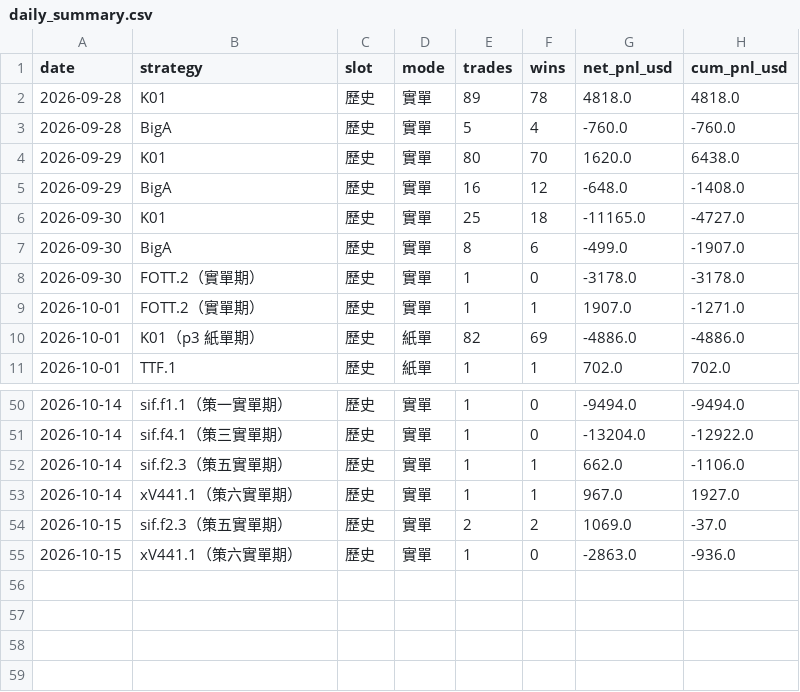
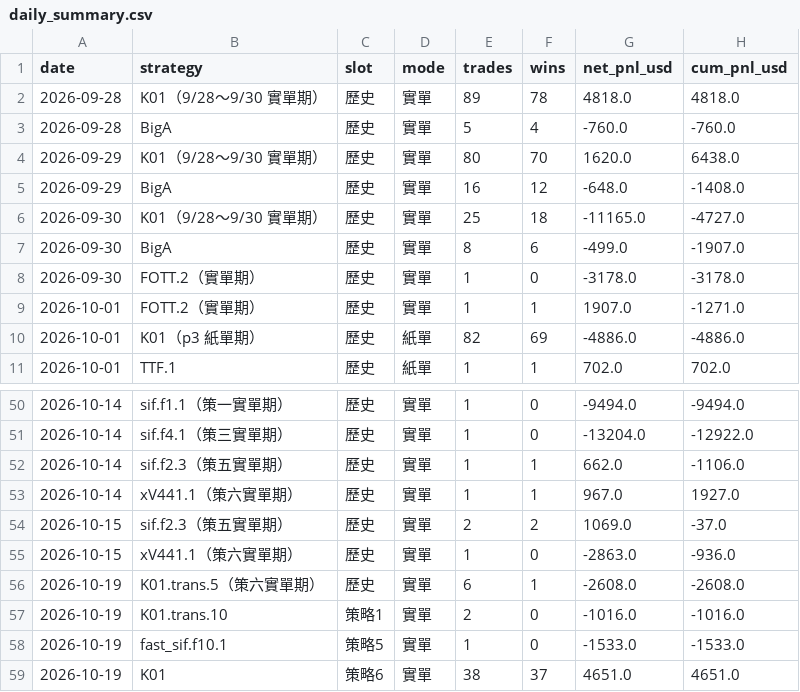
Before and after one commit to charleschen1413-hub/dash-cb3ebf94afa0, a CSV file: daily_summary.csv, drawn as a sheet; only a part is shown, gaps mark what is left out.

```diff
--- a/daily_summary.csv
+++ b/daily_summary.csv
@@ -1,7 +1,7 @@
 date,strategy,slot,mode,trades,wins,net_pnl_usd,cum_pnl_usd
-2026-09-28,K01,歷史,實單,89,78,4818.0,4818.0
+2026-09-28,K01（9/28～9/30 實單期）,歷史,實單,89,78,4818.0,4818.0
 2026-09-28,BigA,歷史,實單,5,4,-760.0,-760.0
-2026-09-29,K01,歷史,實單,80,70,1620.0,6438.0
+2026-09-29,K01（9/28～9/30 實單期）,歷史,實單,80,70,1620.0,6438.0
 2026-09-29,BigA,歷史,實單,16,12,-648.0,-1408.0
-2026-09-30,K01,歷史,實單,25,18,-11165.0,-4727.0
+2026-09-30,K01（9/28～9/30 實單期）,歷史,實單,25,18,-11165.0,-4727.0
 2026-09-30,BigA,歷史,實單,8,6,-499.0,-1907.0
@@ -55 +55,5 @@
 2026-10-15,xV441.1（策六實單期）,歷史,實單,1,0,-2863.0,-936.0
+2026-10-19,K01.trans.5（策六實單期）,歷史,實單,6,1,-2608.0,-2608.0
+2026-10-19,K01.trans.10,策略1,實單,2,0,-1016.0,-1016.0
+2026-10-19,fast_sif.f10.1,策略5,實單,1,0,-1533.0,-1533.0
+2026-10-19,K01,策略6,實單,38,37,4651.0,4651.0
```
Also changed, not shown: 1 other file.
